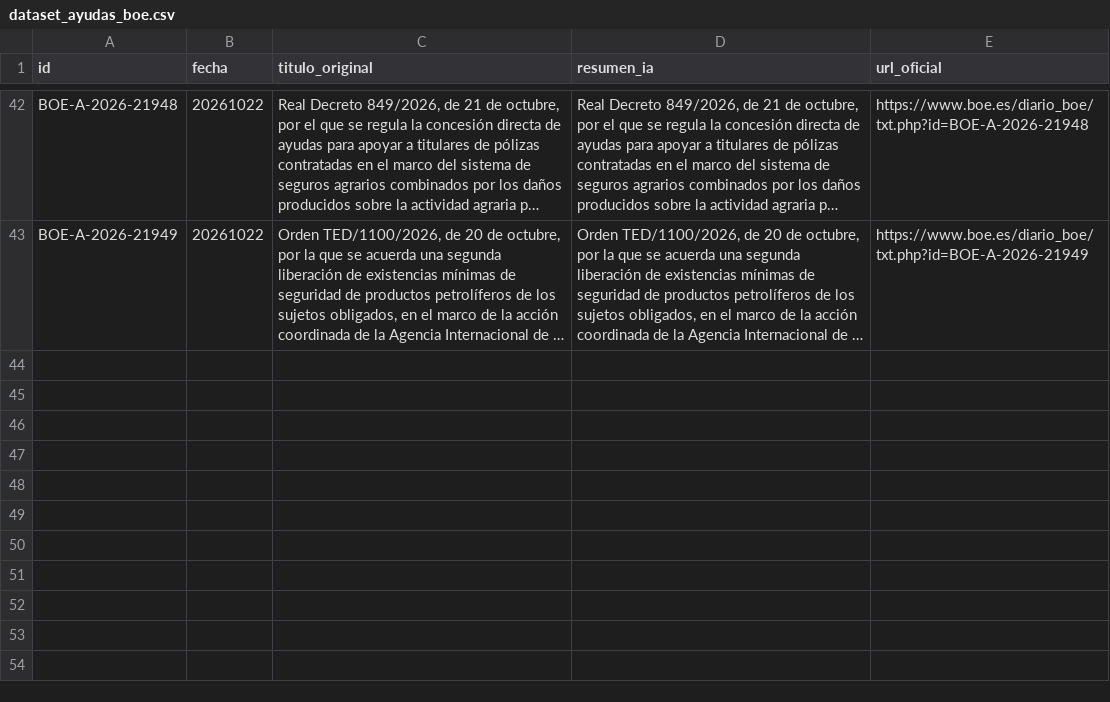
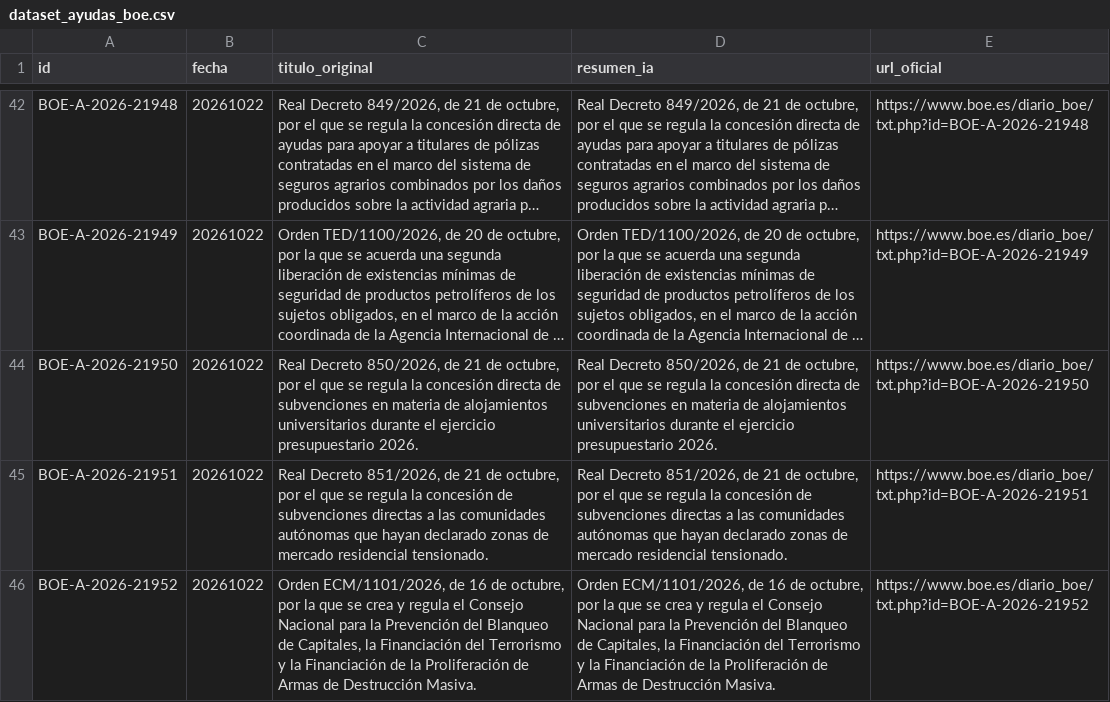
Before and after one commit to GL-cpu101/motor-ayudas-espana, a CSV file: datos/dataset_ayudas_boe.csv, drawn as a sheet; only a part is shown, gaps mark what is left out; long unchanged cells end in …; the diff names each change by its address in the sheet, - before the commit and + after, or states it on an @@ line.

```diff
--- a/datos/dataset_ayudas_boe.csv
+++ b/datos/dataset_ayudas_boe.csv
+row 44: BOE-A-2026-21950 | 20261022 | Real Decreto 850/2026, de 21 de octubre, por el que se regula la concesión directa de subvenciones en materia de alojamientos universitarios durante el ejercicio presupuestario 2026. | Real Decreto 850/2026, de 21 de octubre, por el que se regula la concesión directa de subvenciones en materia de alojamientos universitarios durante el ejercicio presupuestario 2026. | https://www.boe.es/diario_boe/txt.php?id=BOE-A-2026-21950
+row 45: BOE-A-2026-21951 | 20261022 | Real Decreto 851/2026, de 21 de octubre, por el que se regula la concesión de subvenciones directas a las comunidades autónomas que hayan declarado zonas de mercado residencial tensionado. | Real Decreto 851/2026, de 21 de octubre, por el que se regula la concesión de subvenciones directas a las comunidades autónomas que hayan declarado zonas de mercado residencial tensionado. | https://www.boe.es/diario_boe/txt.php?id=BOE-A-2026-21951
+row 46: BOE-A-2026-21952 | 20261022 | Orden ECM/1101/2026, de 16 de octubre, por la que se crea y regula el Consejo Nacional para la Prevención del Blanqueo de Capitales, la Financiación del Terrorismo y la Financiación de la Proliferación de Armas de Destrucción Masiva. | Orden ECM/1101/2026, de 16 de octubre, por la que se crea y regula el Consejo Nacional para la Prevención del Blanqueo de Capitales, la Financiación del Terrorismo y la Financiación de la Proliferación de Armas de Destrucción Masiva. | https://www.boe.es/diario_boe/txt.php?id=BOE-A-2026-21952
```
Also changed, not shown: 2 other files.
